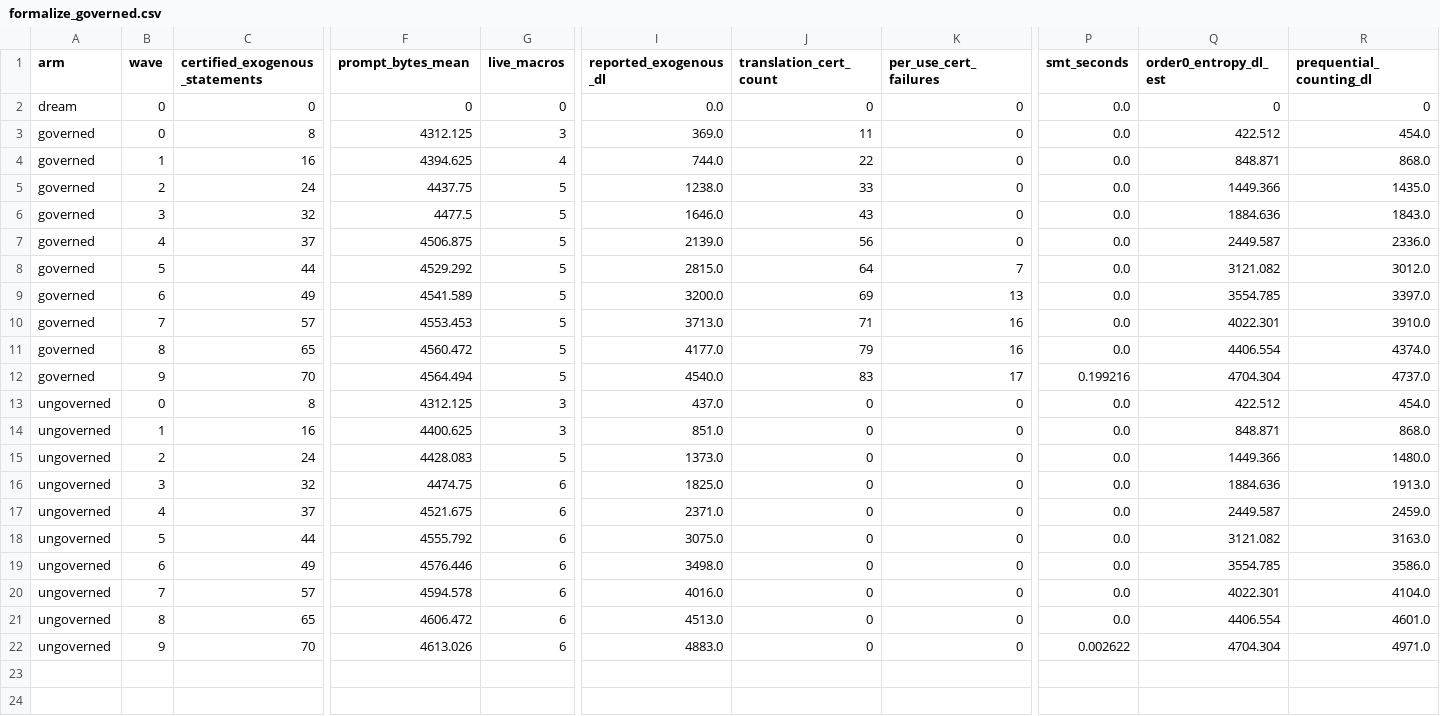
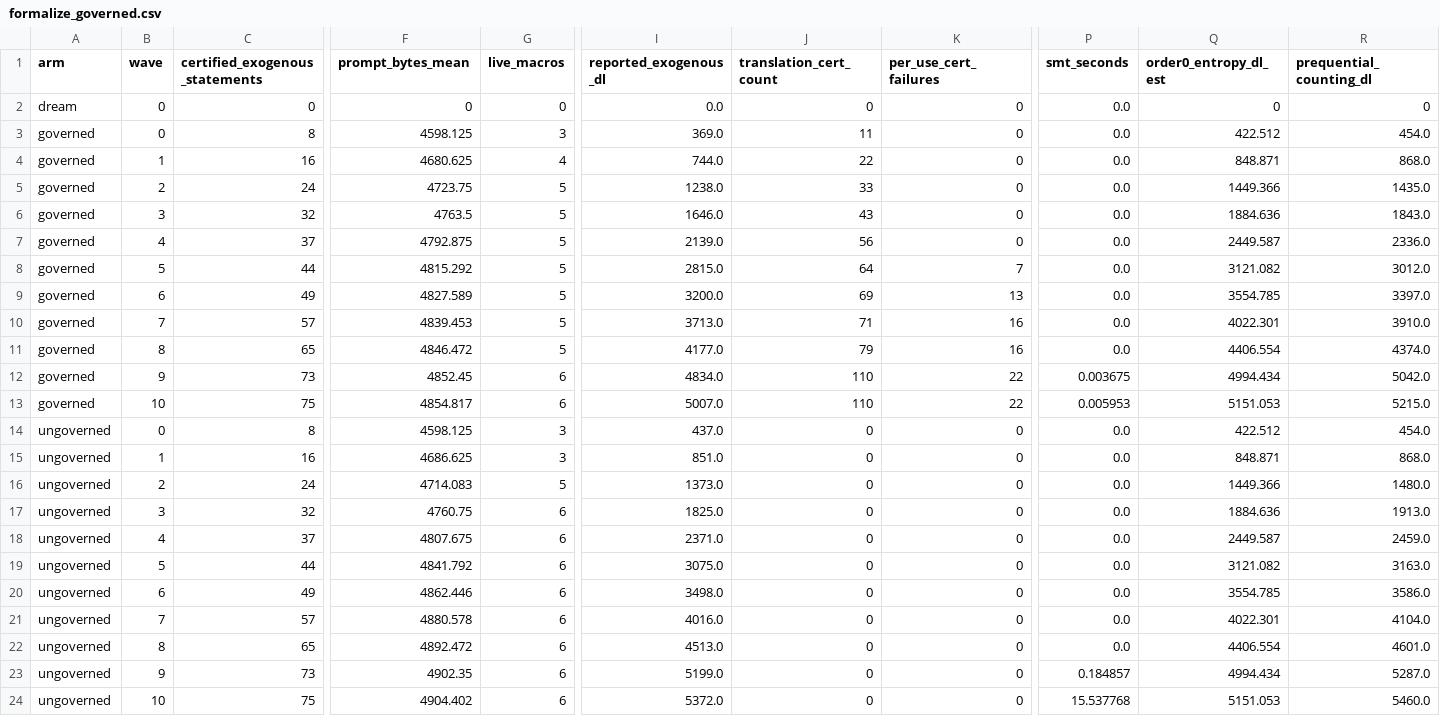
Before and after one commit to jamesdchen/verification-begets-verification-, a CSV file: results/formalize_governed.csv, drawn as a sheet; only a part is shown, gaps mark what is left out; addresses are those after the commit; rows hold the shown columns only; the diff names each change by its address in the sheet, - before the commit and + after, or states it on an @@ line.

```diff
--- a/results/formalize_governed.csv
+++ b/results/formalize_governed.csv
-F3 (prompt_bytes_mean): 4312.125
+F3 (prompt_bytes_mean): 4598.125
-F4 (prompt_bytes_mean): 4394.625
+F4 (prompt_bytes_mean): 4680.625
-F5 (prompt_bytes_mean): 4437.75
+F5 (prompt_bytes_mean): 4723.75
-F6 (prompt_bytes_mean): 4477.5
+F6 (prompt_bytes_mean): 4763.5
-F7 (prompt_bytes_mean): 4506.875
+F7 (prompt_bytes_mean): 4792.875
-F8 (prompt_bytes_mean): 4529.292
+F8 (prompt_bytes_mean): 4815.292
-F9 (prompt_bytes_mean): 4541.589
+F9 (prompt_bytes_mean): 4827.589
-F10 (prompt_bytes_mean): 4553.453
+F10 (prompt_bytes_mean): 4839.453
-F11 (prompt_bytes_mean): 4560.472
+F11 (prompt_bytes_mean): 4846.472
-C12 (certified_exogenous_statements): 70
+C12 (certified_exogenous_statements): 73
-F12 (prompt_bytes_mean): 4564.494
+F12 (prompt_bytes_mean): 4852.45
-G12 (live_macros): 5
+G12 (live_macros): 6
-I12 (reported_exogenous_dl): 4540.0
+I12 (reported_exogenous_dl): 4834.0
-J12 (translation_cert_count): 83
+J12 (translation_cert_count): 110
-K12 (per_use_cert_failures): 17
+K12 (per_use_cert_failures): 22
-P12 (smt_seconds): 0.199216
+P12 (smt_seconds): 0.003675
-Q12 (order0_entropy_dl_est): 4704.304
+Q12 (order0_entropy_dl_est): 4994.434
-R12 (prequential_counting_dl): 4737.0
+R12 (prequential_counting_dl): 5042.0
+row 13: governed | 10 | 75 | 4854.817 | 6 | 5007.0 | 110 | 22 | 0.005953 | 5151.053 | 5215.0
-F14 (prompt_bytes_mean): 4312.125
+F14 (prompt_bytes_mean): 4598.125
-F15 (prompt_bytes_mean): 4400.625
+F15 (prompt_bytes_mean): 4686.625
-F16 (prompt_bytes_mean): 4428.083
+F16 (prompt_bytes_mean): 4714.083
-F17 (prompt_bytes_mean): 4474.75
+F17 (prompt_bytes_mean): 4760.75
-F18 (prompt_bytes_mean): 4521.675
+F18 (prompt_bytes_mean): 4807.675
-F19 (prompt_bytes_mean): 4555.792
+F19 (prompt_bytes_mean): 4841.792
-F20 (prompt_bytes_mean): 4576.446
+F20 (prompt_bytes_mean): 4862.446
-F21 (prompt_bytes_mean): 4594.578
+F21 (prompt_bytes_mean): 4880.578
-F22 (prompt_bytes_mean): 4606.472
+F22 (prompt_bytes_mean): 4892.472
-C23 (certified_exogenous_statements): 70
+C23 (certified_exogenous_statements): 73
-F23 (prompt_bytes_mean): 4613.026
+F23 (prompt_bytes_mean): 4902.35
-I23 (reported_exogenous_dl): 4883.0
+I23 (reported_exogenous_dl): 5199.0
-P23 (smt_seconds): 0.002622
+P23 (smt_seconds): 0.184857
-Q23 (order0_entropy_dl_est): 4704.304
+Q23 (order0_entropy_dl_est): 4994.434
-R23 (prequential_counting_dl): 4971.0
+R23 (prequential_counting_dl): 5287.0
+row 24: ungoverned | 10 | 75 | 4904.402 | 6 | 5372.0 | 0 | 0 | 15.537768 | 5151.053 | 5460.0
```
Also changed, not shown: 46 other files.
